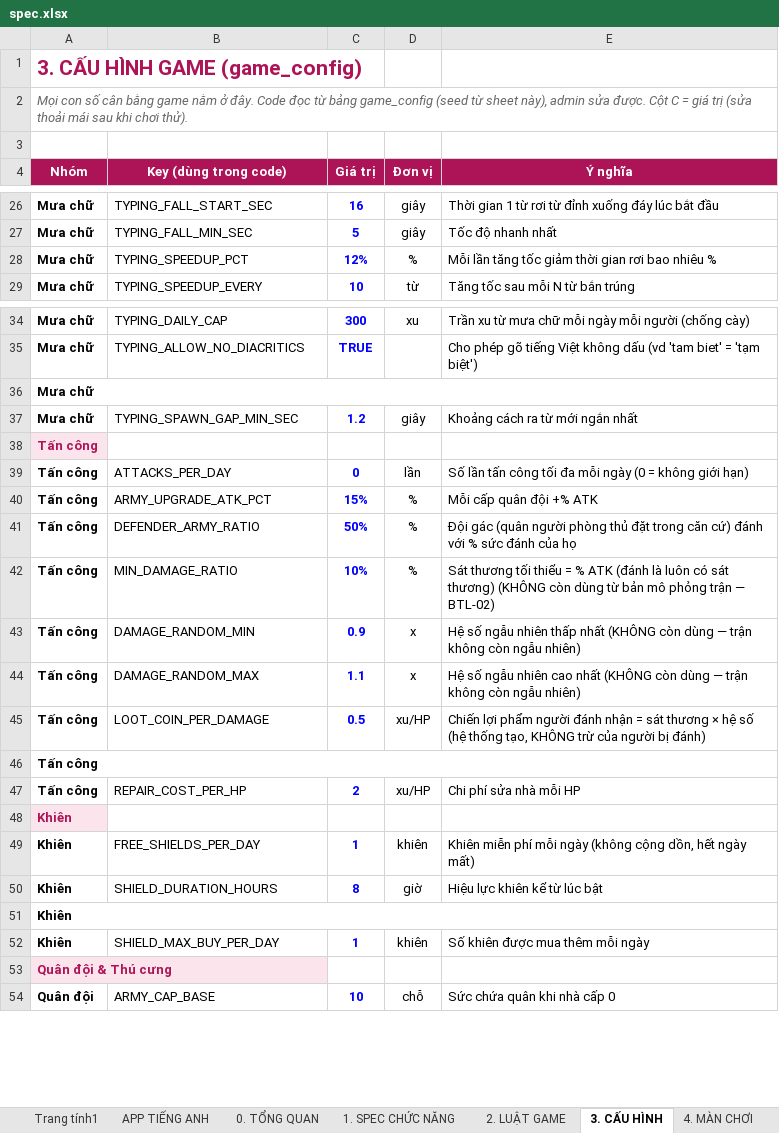
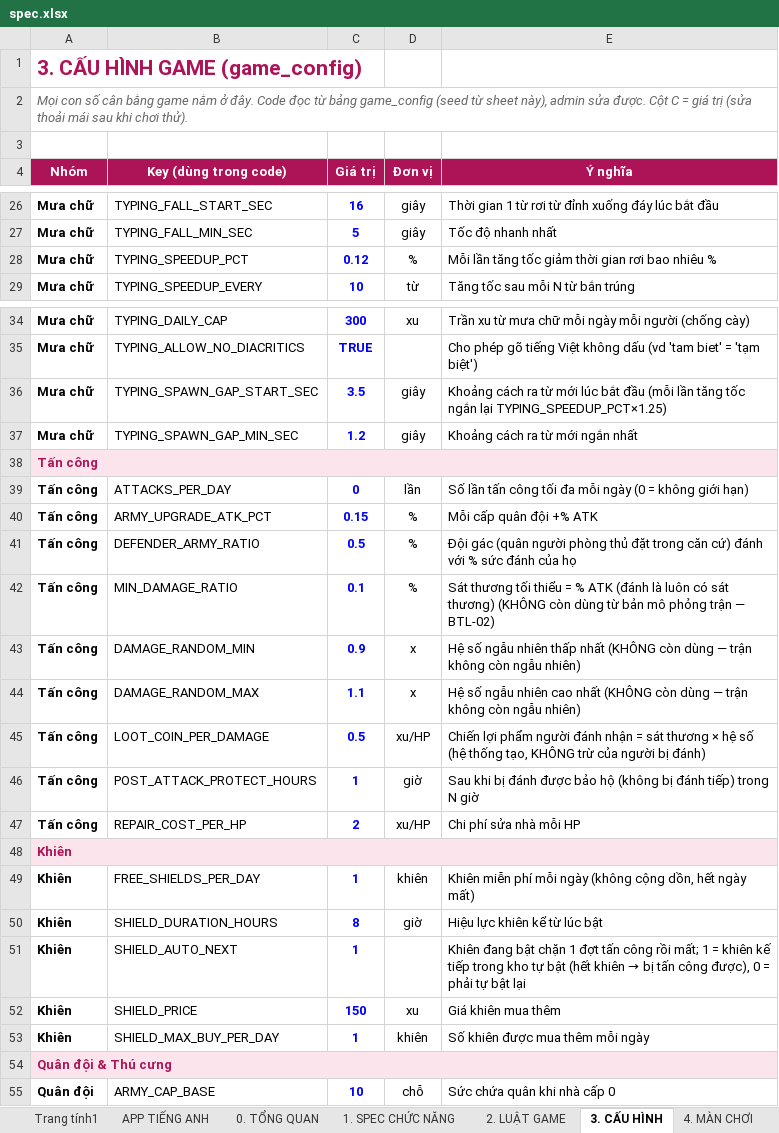
Before and after one commit to thieunguyen123/love-quest, an Excel workbook: docs/spec.xlsx, sheet 3. CẤU HÌNH, drawn as a sheet; only a part is shown, gaps mark what is left out; values as stored, in another font and other column widths than the file's, no borders; removed rows and columns are numbered as before the commit, all else as after; the diff covers the shown part only; the diff names each change by its address in the sheet, - before the commit and + after, or states it on an @@ line.

```diff
--- a/docs/spec.xlsx (sheet 3. CẤU HÌNH)
+++ b/docs/spec.xlsx (sheet 3. CẤU HÌNH)
-C28 (Giá trị): 12%
+C28 (Giá trị): 0.12
-row 36: Mưa chữ
+row 36: Mưa chữ | TYPING_SPAWN_GAP_START_SEC | 3.5 | giây | Khoảng cách ra từ mới lúc bắt đầu (mỗi lần tăng tốc ngắn lại TYPING_SPEEDUP_PCT×1.25)
+A38:E38 merged
-C40 (Giá trị): 15%
+C40 (Giá trị): 0.15
-C41 (Giá trị): 50%
+C41 (Giá trị): 0.5
-C42 (Giá trị): 10%
+C42 (Giá trị): 0.1
-row 46: Tấn công
+row 46: Tấn công | POST_ATTACK_PROTECT_HOURS | 1 | giờ | Sau khi bị đánh được bảo hộ (không bị đánh tiếp) trong N giờ
+A48:E48 merged
-row 51: Khiên
+row 51: Khiên | SHIELD_AUTO_NEXT | 1 |  | Khiên đang bật chặn 1 đợt tấn công rồi mất; 1 = khiên kế tiếp trong kho tự bật (hết khiên → bị tấn công được), 0 = phải tự bật lại
+row 52: Khiên | SHIELD_PRICE | 150 | xu | Giá khiên mua thêm
+A54:E54 merged
```
Also changed, not shown: 1 added row, 1 removed row, 8 edited cells, cell formats and merged cells elsewhere in this sheet, sheet 9. TEST CASES, sheet 1. SPEC CHỨC NĂNG, sheet 2. LUẬT GAME, 38 other files.
